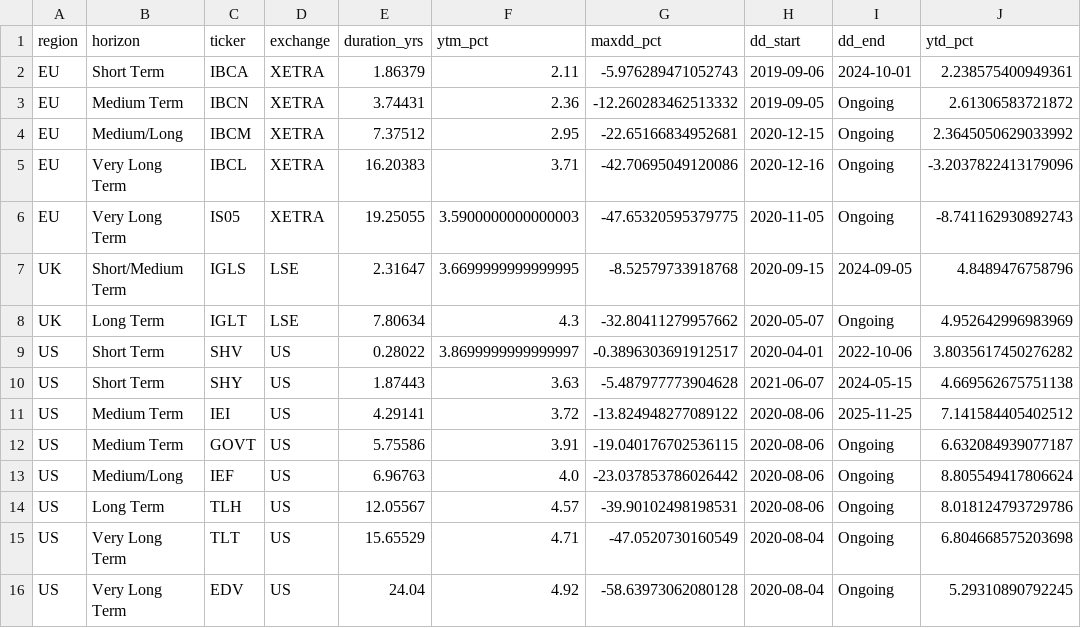
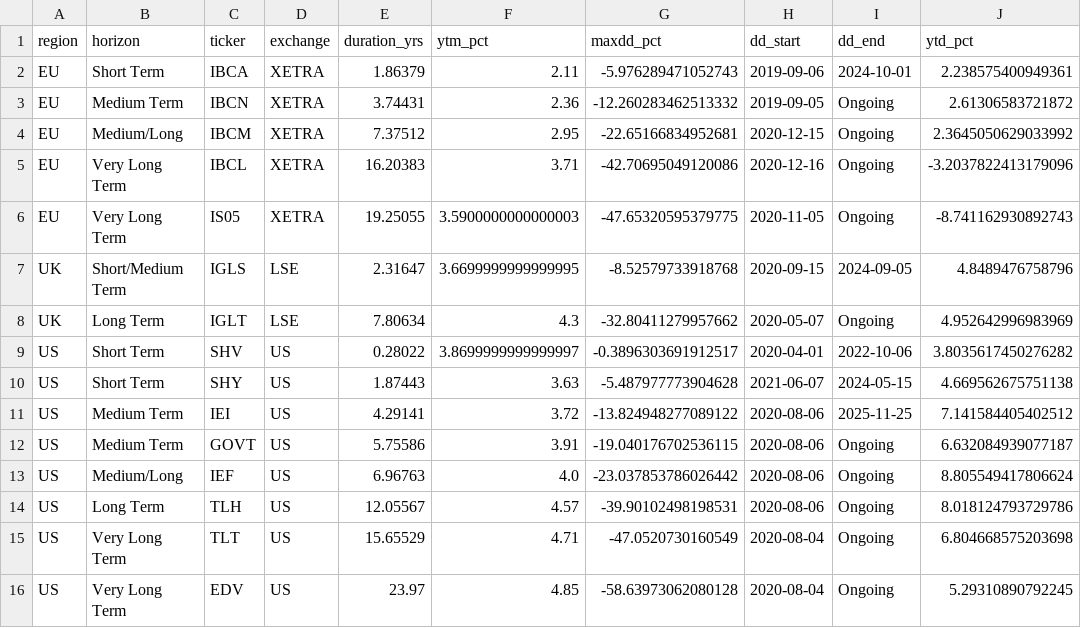
Before and after one commit to bankeronwheels/quilt-outputs, a CSV file: govbonds_etf_metrics.csv, drawn as a sheet; only a part is shown; the diff names each change by its address in the sheet, - before the commit and + after, or states it on an @@ line.

Commit message:
Update govbonds ETF data (CSV + JSON drawdowns) [skip ci]

```diff
--- a/govbonds_etf_metrics.csv
+++ b/govbonds_etf_metrics.csv
-E16 (duration_yrs): 24.04
+E16 (duration_yrs): 23.97
-F16 (ytm_pct): 4.92
+F16 (ytm_pct): 4.85
```
